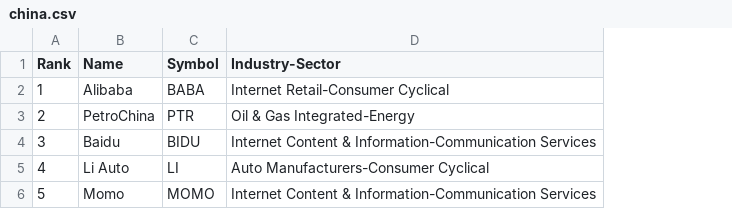
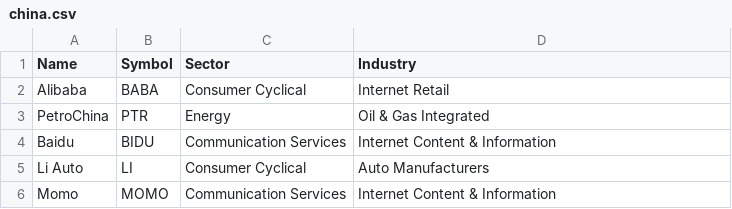
Before and after one commit to E1ko0o/MarketCapCalculator, a CSV file: china.csv, drawn as a sheet; removed rows and columns are numbered as before the commit, all else as after; the diff names each change by its address in the sheet, - before the commit and + after, or states it on an @@ line.

```diff
--- a/china.csv
+++ b/china.csv
-column A (Rank), rows 2-6: 1 | 2 | 3 | 4 | 5
+column C (Sector), rows 2-6: Consumer Cyclical | Energy | Communication Services | Consumer Cyclical | Communication Services
-D1: Industry-Sector
+D1: Industry
-D2 (Industry): Internet Retail-Consumer Cyclical
+D2 (Industry): Internet Retail
-D3 (Industry): Oil & Gas Integrated-Energy
+D3 (Industry): Oil & Gas Integrated
-D4 (Industry): Internet Content & Information-Communication Services
+D4 (Industry): Internet Content & Information
-D5 (Industry): Auto Manufacturers-Consumer Cyclical
+D5 (Industry): Auto Manufacturers
-D6 (Industry): Internet Content & Information-Communication Services
+D6 (Industry): Internet Content & Information
```
Also changed, not shown: ger.csv, results.csv, 6 other files.
